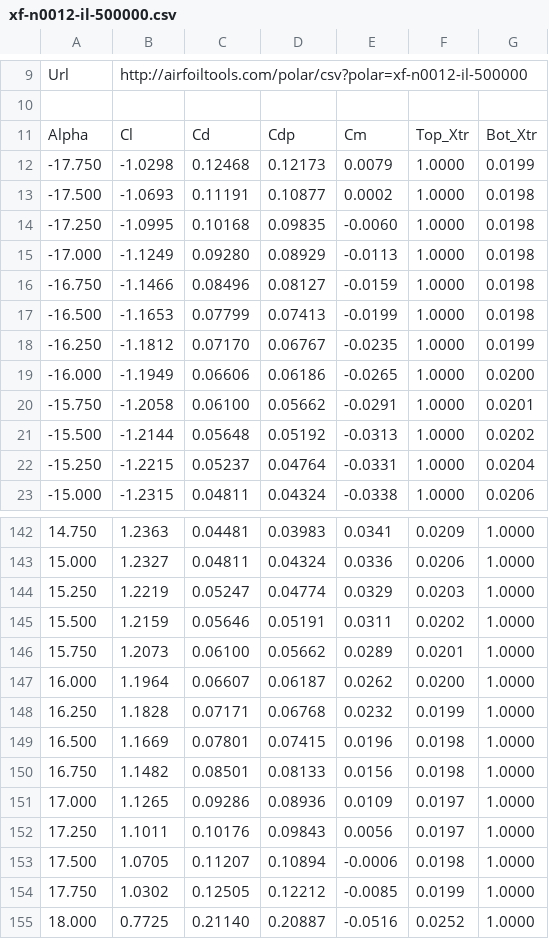
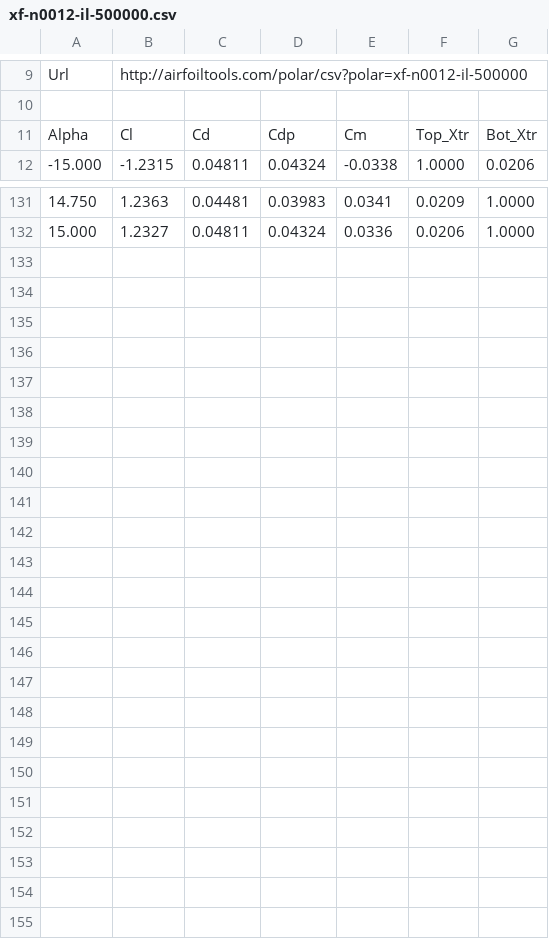
Before and after one commit to lint6/DSE24_eVTOL_Final, a CSV file: Aerodynamic analysis/xf-n0012-il-500000.csv, drawn as a sheet; only a part is shown, gaps mark what is left out; the diff names each change by its address in the sheet, - before the commit and + after, or states it on an @@ line.

Commit message:
Stall changed in airfoil, rotor and data files

```diff
--- a/Aerodynamic analysis/xf-n0012-il-500000.csv
+++ b/Aerodynamic analysis/xf-n0012-il-500000.csv
-row 12: -17.750 | -1.0298 | 0.12468 | 0.12173 | 0.0079 | 1.0000 | 0.0199
-row 13: -17.500 | -1.0693 | 0.11191 | 0.10877 | 0.0002 | 1.0000 | 0.0198
-row 14: -17.250 | -1.0995 | 0.10168 | 0.09835 | -0.0060 | 1.0000 | 0.0198
-row 15: -17.000 | -1.1249 | 0.09280 | 0.08929 | -0.0113 | 1.0000 | 0.0198
-row 16: -16.750 | -1.1466 | 0.08496 | 0.08127 | -0.0159 | 1.0000 | 0.0198
-row 17: -16.500 | -1.1653 | 0.07799 | 0.07413 | -0.0199 | 1.0000 | 0.0198
-row 18: -16.250 | -1.1812 | 0.07170 | 0.06767 | -0.0235 | 1.0000 | 0.0199
-row 19: -16.000 | -1.1949 | 0.06606 | 0.06186 | -0.0265 | 1.0000 | 0.0200
-row 20: -15.750 | -1.2058 | 0.06100 | 0.05662 | -0.0291 | 1.0000 | 0.0201
-row 21: -15.500 | -1.2144 | 0.05648 | 0.05192 | -0.0313 | 1.0000 | 0.0202
-row 22: -15.250 | -1.2215 | 0.05237 | 0.04764 | -0.0331 | 1.0000 | 0.0204
-row 144: 15.250 | 1.2219 | 0.05247 | 0.04774 | 0.0329 | 0.0203 | 1.0000
-row 145: 15.500 | 1.2159 | 0.05646 | 0.05191 | 0.0311 | 0.0202 | 1.0000
-row 146: 15.750 | 1.2073 | 0.06100 | 0.05662 | 0.0289 | 0.0201 | 1.0000
-row 147: 16.000 | 1.1964 | 0.06607 | 0.06187 | 0.0262 | 0.0200 | 1.0000
-row 148: 16.250 | 1.1828 | 0.07171 | 0.06768 | 0.0232 | 0.0199 | 1.0000
-row 149: 16.500 | 1.1669 | 0.07801 | 0.07415 | 0.0196 | 0.0198 | 1.0000
-row 150: 16.750 | 1.1482 | 0.08501 | 0.08133 | 0.0156 | 0.0198 | 1.0000
-row 151: 17.000 | 1.1265 | 0.09286 | 0.08936 | 0.0109 | 0.0197 | 1.0000
-row 152: 17.250 | 1.1011 | 0.10176 | 0.09843 | 0.0056 | 0.0197 | 1.0000
-row 153: 17.500 | 1.0705 | 0.11207 | 0.10894 | -0.0006 | 0.0198 | 1.0000
-row 154: 17.750 | 1.0302 | 0.12505 | 0.12212 | -0.0085 | 0.0199 | 1.0000
-row 155: 18.000 | 0.7725 | 0.21140 | 0.20887 | -0.0516 | 0.0252 | 1.0000
```
Also changed, not shown: Aerodynamic analysis/xf-n2414-il-500000.csv, 2 other files.
